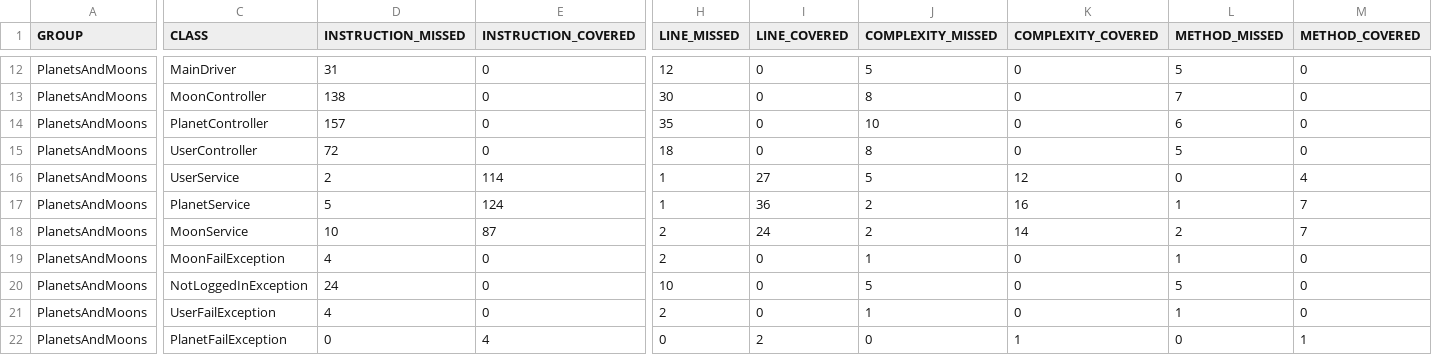
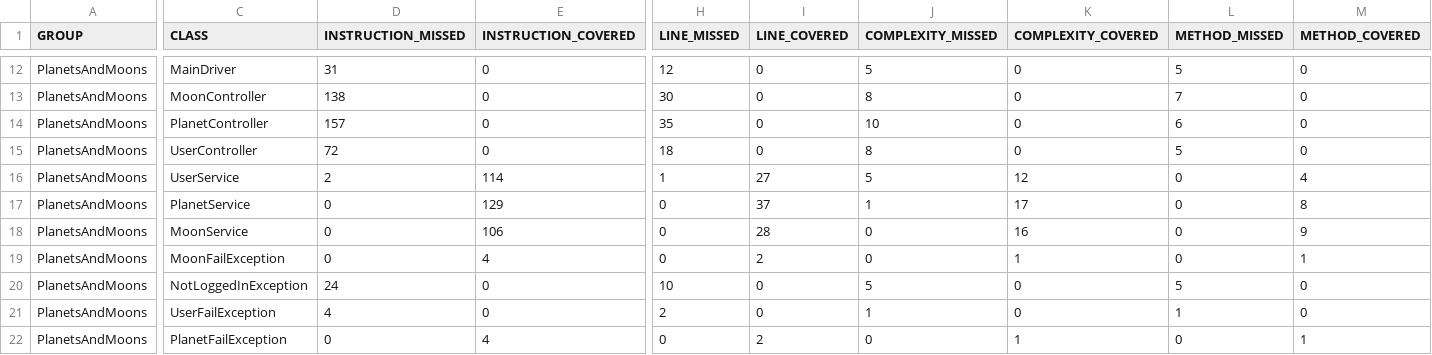
Before and after one commit to jasdhiratrevature/PlanetsAndMoons, a CSV file: target/site/jacoco/jacoco.csv, drawn as a sheet; only a part is shown, gaps mark what is left out; the diff covers the shown part only; the diff names each change by its address in the sheet, - before the commit and + after, or states it on an @@ line.

```diff
--- a/target/site/jacoco/jacoco.csv
+++ b/target/site/jacoco/jacoco.csv
-D17 (INSTRUCTION_MISSED): 5
+D17 (INSTRUCTION_MISSED): 0
-E17 (INSTRUCTION_COVERED): 124
+E17 (INSTRUCTION_COVERED): 129
-H17 (LINE_MISSED): 1
+H17 (LINE_MISSED): 0
-I17 (LINE_COVERED): 36
+I17 (LINE_COVERED): 37
-J17 (COMPLEXITY_MISSED): 2
+J17 (COMPLEXITY_MISSED): 1
-K17 (COMPLEXITY_COVERED): 16
+K17 (COMPLEXITY_COVERED): 17
-L17 (METHOD_MISSED): 1
+L17 (METHOD_MISSED): 0
-M17 (METHOD_COVERED): 7
+M17 (METHOD_COVERED): 8
-D18 (INSTRUCTION_MISSED): 10
+D18 (INSTRUCTION_MISSED): 0
-E18 (INSTRUCTION_COVERED): 87
+E18 (INSTRUCTION_COVERED): 106
-H18:H19 (LINE_MISSED): 2
+H18:H19 (LINE_MISSED): 0
-I18 (LINE_COVERED): 24
+I18 (LINE_COVERED): 28
-J18 (COMPLEXITY_MISSED): 2
+J18 (COMPLEXITY_MISSED): 0
-K18 (COMPLEXITY_COVERED): 14
+K18 (COMPLEXITY_COVERED): 16
-L18 (METHOD_MISSED): 2
+L18 (METHOD_MISSED): 0
-M18 (METHOD_COVERED): 7
+M18 (METHOD_COVERED): 9
-D19 (INSTRUCTION_MISSED): 4
+D19 (INSTRUCTION_MISSED): 0
-E19 (INSTRUCTION_COVERED): 0
+E19 (INSTRUCTION_COVERED): 4
-I19 (LINE_COVERED): 0
+I19 (LINE_COVERED): 2
-J19 (COMPLEXITY_MISSED): 1
+J19 (COMPLEXITY_MISSED): 0
-K19 (COMPLEXITY_COVERED): 0
+K19 (COMPLEXITY_COVERED): 1
-L19 (METHOD_MISSED): 1
+L19 (METHOD_MISSED): 0
-M19 (METHOD_COVERED): 0
+M19 (METHOD_COVERED): 1
```
Also changed, not shown: 20 edited cells elsewhere in this file, 51 other files.
